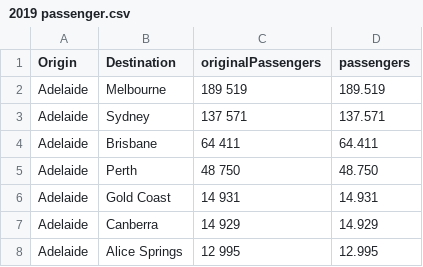
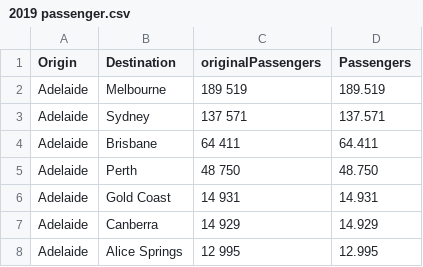
Before and after one commit to Amelia-Wu/Australian-Flight-Data-Visualization, a CSV file: data/2019 passenger.csv, drawn as a sheet; only a part is shown.

Commit message:
Update 2019 passenger.csv

```diff
--- a/data/2019 passenger.csv
+++ b/data/2019 passenger.csv
@@ -1,2 +1,2 @@
-Origin,Destination,originalPassengers,passengers,
+Origin,Destination,originalPassengers,Passengers,
 Adelaide,Melbourne, 189 519,189.519 ,
```
